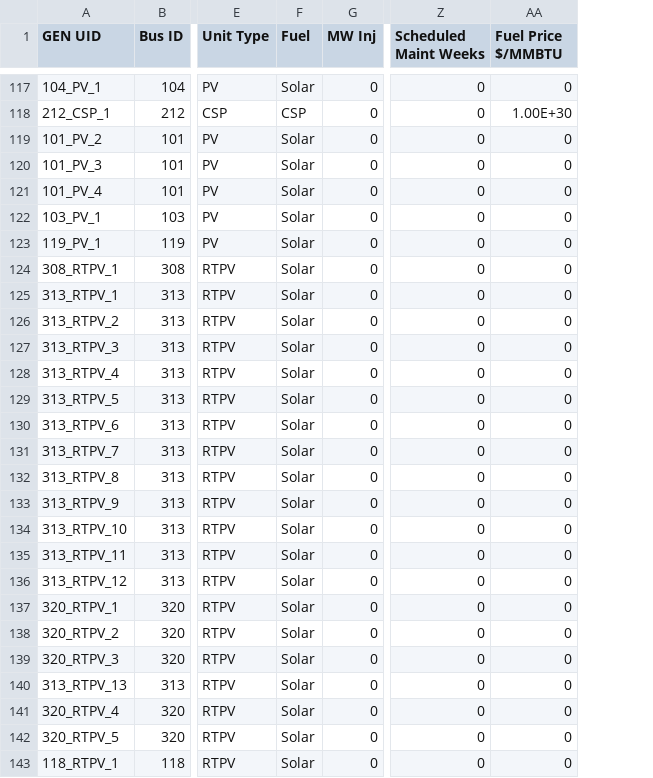
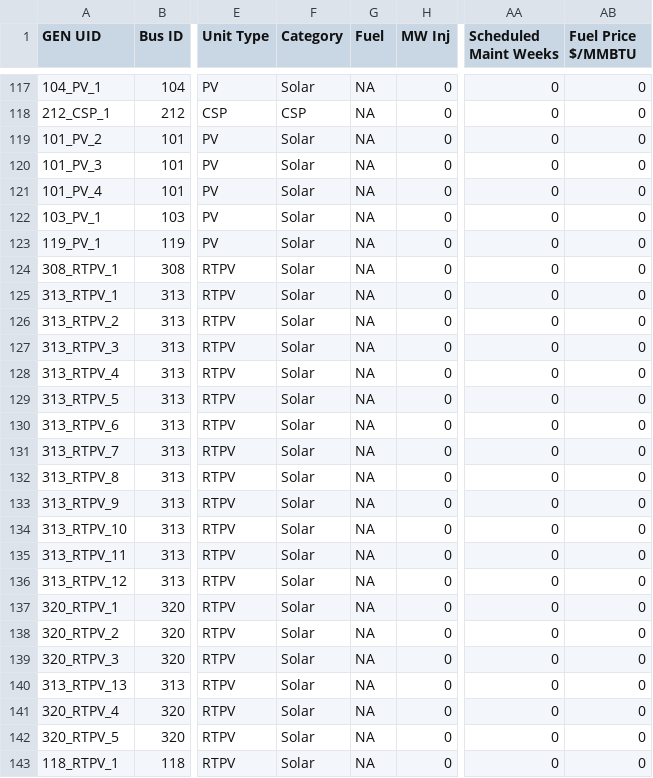
Before and after one commit to GridMod/RTS-GMLC, a CSV file: RTS_Data/SourceData/gen.csv, drawn as a sheet; only a part is shown, gaps mark what is left out; addresses are those after the commit; the diff covers the shown part only; the diff names each change by its address in the sheet, - before the commit and + after, or states it on an @@ line.

Commit message:
getting rid of fuel memberships for gens w/o fuel

```diff
--- a/RTS_Data/SourceData/gen.csv
+++ b/RTS_Data/SourceData/gen.csv
+column F (Category), rows 117-143: Solar | CSP | Solar | Solar | Solar | Solar | Solar | Solar | Solar | Solar | Solar | Solar | Solar | Solar | Solar | Solar | Solar | Solar | Solar | Solar | Solar | Solar | Solar | Solar | Solar | Solar | Solar
-G117 (Fuel): Solar
+G117 (Fuel): NA
-G118 (Fuel): CSP
+G118 (Fuel): NA
-AB118 (Fuel Price $/MMBTU): 1.00E+30
+AB118 (Fuel Price $/MMBTU): 0
-G119:G143 (Fuel): Solar
+G119:G143 (Fuel): NA
```
Also changed, not shown: 58 edited cells elsewhere in this file, RTS_Data/SourceData/reserves.csv, 1 other file.
